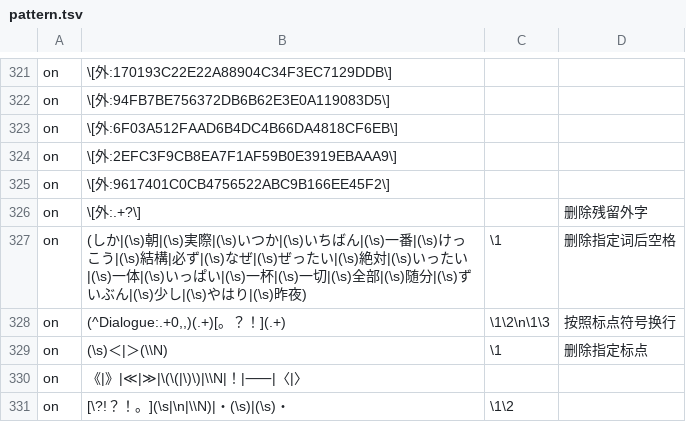
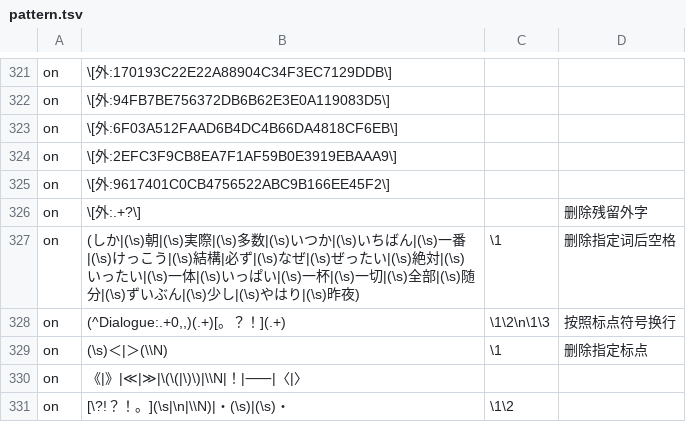
Before and after one commit to Nekomoekissaten-SUB/nekomoe-jp-formatter, a TSV file: dist/pattern.tsv, drawn as a sheet; only a part is shown, gaps mark what is left out; the diff names each change by its address in the sheet, - before the commit and + after, or states it on an @@ line.

Commit message:
多数后空格

```diff
--- a/dist/pattern.tsv
+++ b/dist/pattern.tsv
-B327: …|(\s)実際|(\s)いつか|(\s)…
+B327: …|(\s)実際|(\s)多数|(\s)いつか|(\s)…
```
